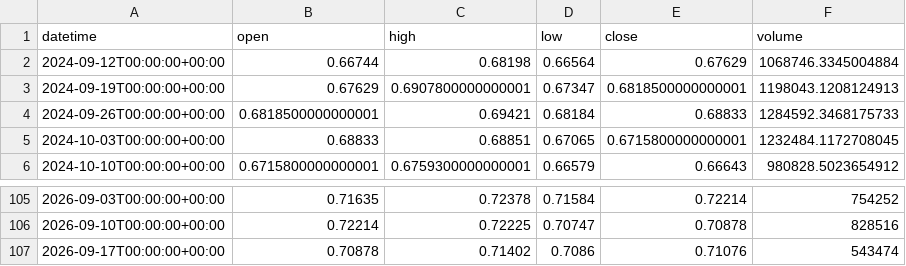
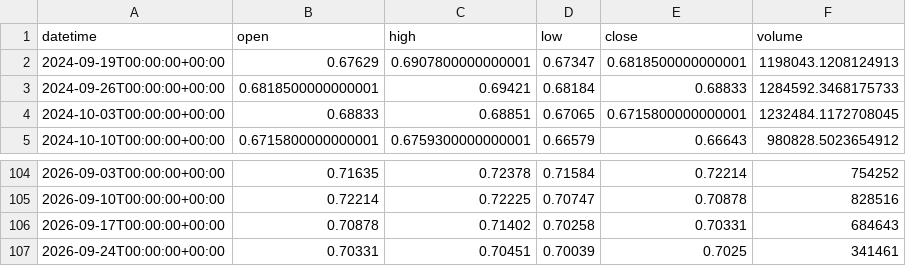
Before and after one commit to getdata-finance/audusd-1w-ohlcv-forex-historical-data, a CSV file: AUDUSD_1w.csv, drawn as a sheet; only a part is shown, gaps mark what is left out.

Commit message:
Update AUDUSD 1w OHLCV sample

```diff
--- a/AUDUSD_1w.csv
+++ b/AUDUSD_1w.csv
@@ -1,3 +1,2 @@
 datetime,open,high,low,close,volume
-2024-09-12T00:00:00+00:00,0.66744,0.68198,0.66564,0.67629,1068746.3345004884
 2024-09-19T00:00:00+00:00,0.67629,0.6907800000000001,0.67347,0.6818500000000001,1198043.1208124913
@@ -106,2 +105,3 @@ datetime,open,high,low,close,volume
 2026-09-10T00:00:00+00:00,0.72214,0.72225,0.70747,0.70878,828516
-2026-09-17T00:00:00+00:00,0.70878,0.71402,0.7086,0.71076,543474
+2026-09-17T00:00:00+00:00,0.70878,0.71402,0.70258,0.70331,684643
+2026-09-24T00:00:00+00:00,0.70331,0.70451,0.70039,0.7025,341461
```
Also changed, not shown: 1 other file.
